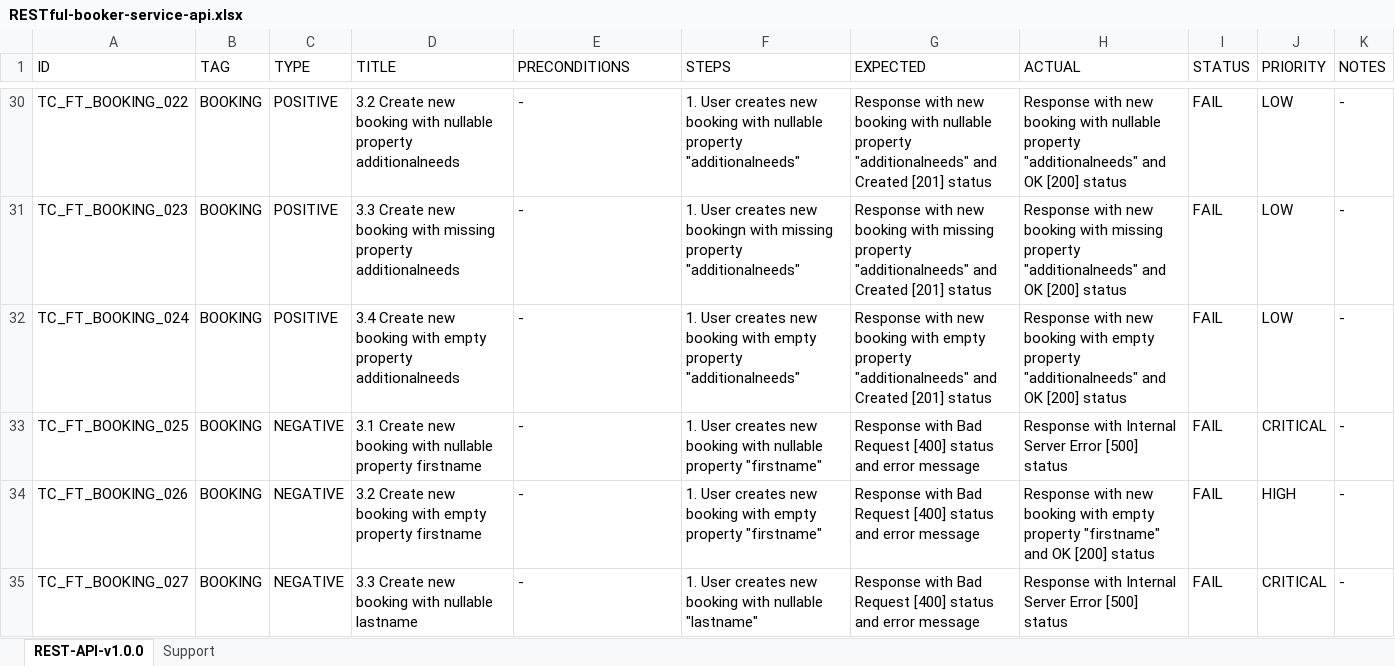
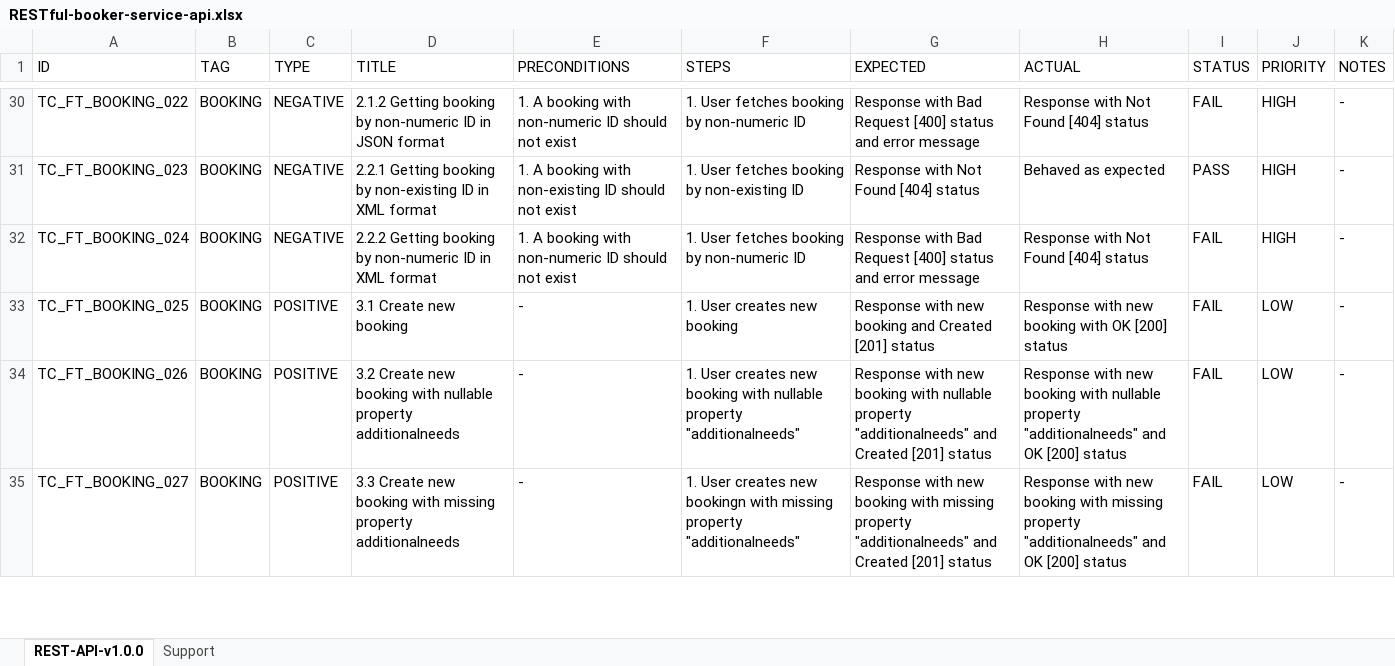
Before and after one commit to AlexRogalskiy/restful-booker, an Excel workbook: RESTful-booker-service-api.xlsx, sheet REST-API-v1.0.0, drawn as a sheet; only a part is shown, gaps mark what is left out; values as stored, in another font and other column widths than the file's, no cell formats; conditional formats and table styles not drawn; the diff covers the shown part only; the diff names each change by its address in the sheet, - before the commit and + after, or states it on an @@ line.

```diff
--- a/RESTful-booker-service-api.xlsx (sheet REST-API-v1.0.0)
+++ b/RESTful-booker-service-api.xlsx (sheet REST-API-v1.0.0)
-C30:C32 (TYPE): POSITIVE
+C30:C32 (TYPE): NEGATIVE
-D30 (TITLE): 3.2 Create new booking with nullable property additionalneeds
+D30 (TITLE): 2.1.2 Getting booking by non-numeric ID in JSON format
-E30 (PRECONDITIONS): -
+E30 (PRECONDITIONS): 1. A booking with non-numeric ID should not exist
-F30 (STEPS): 1. User creates new booking with nullable property "additionalneeds"
+F30 (STEPS): 1. User fetches booking by non-numeric ID
-G30 (EXPECTED): Response with new booking with nullable property "additionalneeds" and Created [201] status
+G30 (EXPECTED): Response with Bad Request [400] status and error message
-H30 (ACTUAL): Response with new booking with nullable property "additionalneeds" and OK [200] status
+H30 (ACTUAL): Response with Not Found [404] status
-J30:J32 (PRIORITY): LOW
+J30:J32 (PRIORITY): HIGH
-D31 (TITLE): 3.3 Create new booking with missing property additionalneeds
+D31 (TITLE): 2.2.1 Getting booking by non-existing ID in XML format
-E31 (PRECONDITIONS): -
+E31 (PRECONDITIONS): 1. A booking with non-existing ID should not exist
-F31 (STEPS): 1. User creates new bookingn with missing property "additionalneeds"
+F31 (STEPS): 1. User fetches booking by non-existing ID
-G31 (EXPECTED): Response with new booking with missing property "additionalneeds" and Created [201] status
+G31 (EXPECTED): Response with Not Found [404] status
-H31 (ACTUAL): Response with new booking with missing property "additionalneeds" and OK [200] status
+H31 (ACTUAL): Behaved as expected
-I31 (STATUS): FAIL
+I31 (STATUS): PASS
-D32 (TITLE): 3.4 Create new booking with empty property additionalneeds
+D32 (TITLE): 2.2.2 Getting booking by non-numeric ID in XML format
-E32 (PRECONDITIONS): -
+E32 (PRECONDITIONS): 1. A booking with non-numeric ID should not exist
-F32 (STEPS): 1. User creates new booking with empty property "additionalneeds"
+F32 (STEPS): 1. User fetches booking by non-numeric ID
-G32 (EXPECTED): Response with new booking with empty property "additionalneeds" and Created [201] status
+G32 (EXPECTED): Response with Bad Request [400] status and error message
-H32 (ACTUAL): Response with new booking with empty property "additionalneeds" and OK [200] status
+H32 (ACTUAL): Response with Not Found [404] status
-C33:C35 (TYPE): NEGATIVE
+C33:C35 (TYPE): POSITIVE
-D33 (TITLE): 3.1 Create new booking with nullable property firstname
+D33 (TITLE): 3.1 Create new booking
-F33 (STEPS): 1. User creates new booking with nullable property "firstname"
+F33 (STEPS): 1. User creates new booking
-G33 (EXPECTED): Response with Bad Request [400] status and error message
+G33 (EXPECTED): Response with new booking and Created [201] status
-H33 (ACTUAL): Response with Internal Server Error [500] status
+H33 (ACTUAL): Response with new booking with OK [200] status
-J33 (PRIORITY): CRITICAL
+J33 (PRIORITY): LOW
-D34 (TITLE): …booking with empty property firstname
+D34 (TITLE): …booking with nullable property additionalneeds
-F34 (STEPS): …booking with empty property "firstname"
+F34 (STEPS): …booking with nullable property "additionalneeds"
-G34 (EXPECTED): Response with Bad Request [400] status and error message
+G34 (EXPECTED): Response with new booking with nullable property "additionalneeds" and Created [201] status
-H34 (ACTUAL): …booking with empty property "firstname" and OK…
+H34 (ACTUAL): …booking with nullable property "additionalneeds" and OK…
-J34 (PRIORITY): HIGH
+J34 (PRIORITY): LOW
-D35 (TITLE): …booking with nullable lastname
+D35 (TITLE): …booking with missing property additionalneeds
-F35 (STEPS): …creates new booking with nullable "lastname"
+F35 (STEPS): …creates new bookingn with missing property "additionalneeds"
-G35 (EXPECTED): Response with Bad Request [400] status and error message
+G35 (EXPECTED): Response with new booking with missing property "additionalneeds" and Created [201] status
-H35 (ACTUAL): Response with Internal Server Error [500] status
+H35 (ACTUAL): Response with new booking with missing property "additionalneeds" and OK [200] status
-J35 (PRIORITY): CRITICAL
+J35 (PRIORITY): LOW
```
Also changed, not shown: 4 added rows and 184 edited cells elsewhere in this sheet, cell formats, 1 other file.
